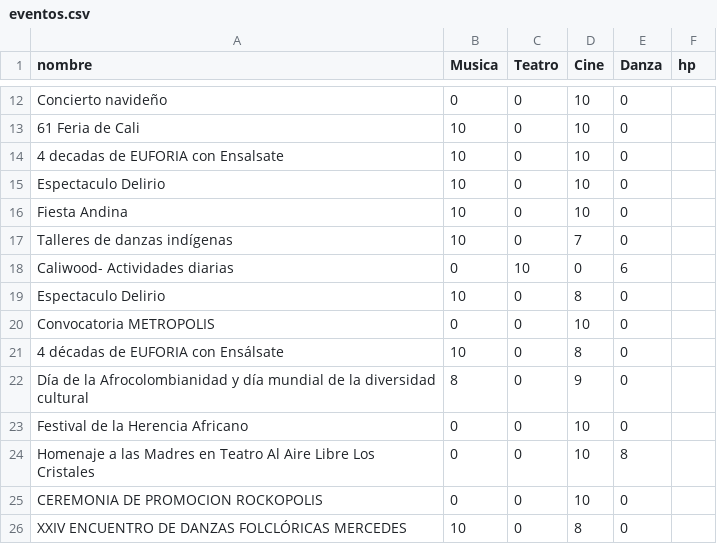
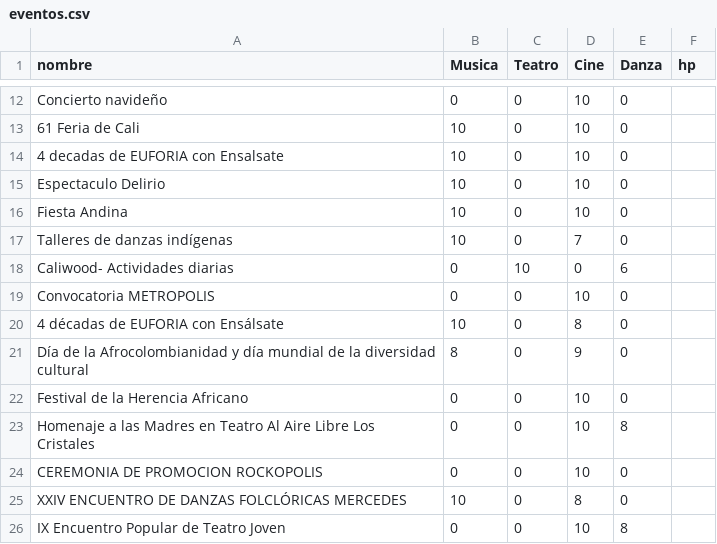
Before and after one commit to MetalPrime/Sprint__recommendationAlgorithm, a CSV file: RecomSystem/eventos.csv, drawn as a sheet; only a part is shown, gaps mark what is left out; the shorter side is filled out with more unchanged rows; the diff names each change by its address in the sheet, - before the commit and + after, or states it on an @@ line.

```diff
--- a/RecomSystem/eventos.csv
+++ b/RecomSystem/eventos.csv
-row 19: Espectaculo Delirio | 10 | 0 | 8 | 0
```
Also changed, not shown: RecomSystem/NEWEVENTOS.csv, RecomSystem/NEWPEOPLE.csv, 14 other files.
